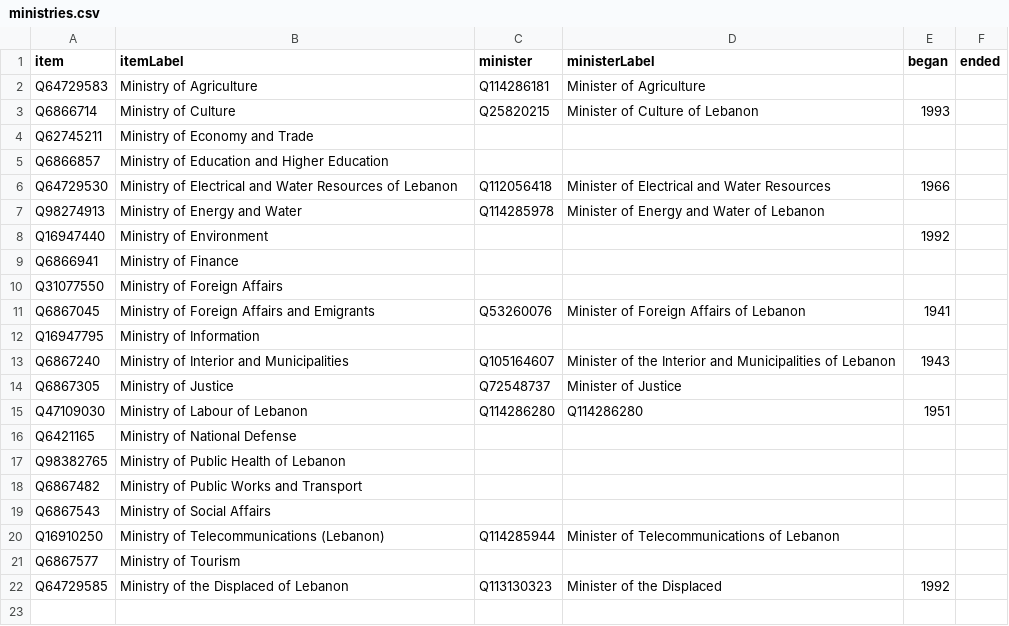
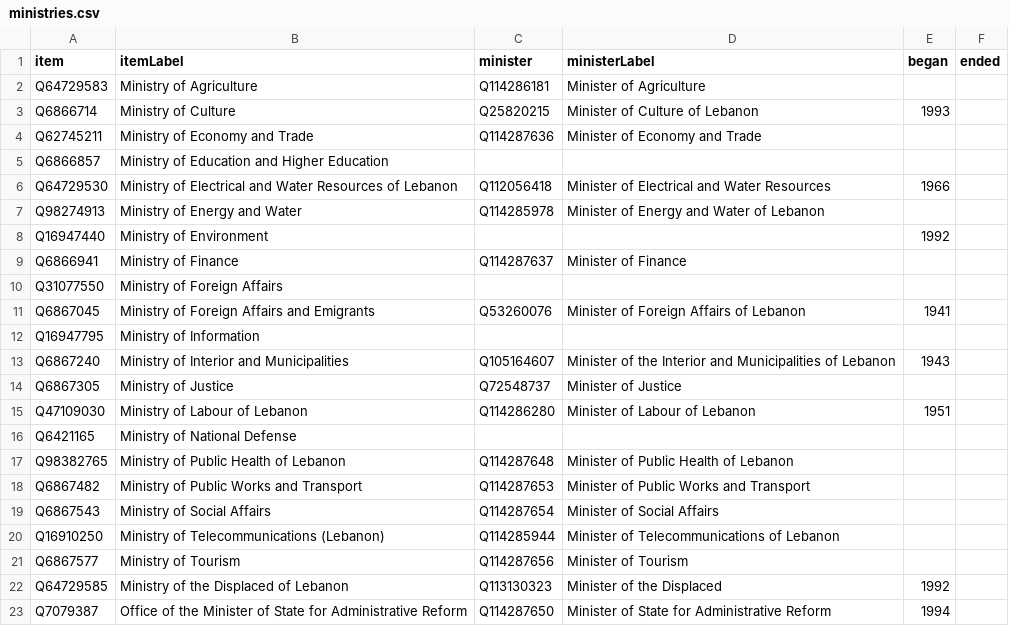
Before and after one commit to every-politician-scrapers/lebanon, a CSV file: wikidata/results/ministries.csv, drawn as a sheet.

```diff
--- a/wikidata/results/ministries.csv
+++ b/wikidata/results/ministries.csv
@@ -3,3 +3,3 @@ Q64729583,Ministry of Agriculture,Q114286181,Minister of Agriculture,,
 Q6866714,Ministry of Culture,Q25820215,Minister of Culture of Lebanon,1993,
-Q62745211,Ministry of Economy and Trade,,,,
+Q62745211,Ministry of Economy and Trade,Q114287636,Minister of Economy and Trade,,
 Q6866857,Ministry of Education and Higher Education,,,,
@@ -8,3 +8,3 @@ Q98274913,Ministry of Energy and Water,Q114285978,Minister of Energy and Water o
 Q16947440,Ministry of Environment,,,1992,
-Q6866941,Ministry of Finance,,,,
+Q6866941,Ministry of Finance,Q114287637,Minister of Finance,,
 Q31077550,Ministry of Foreign Affairs,,,,
@@ -14,9 +14,10 @@ Q6867240,Ministry of Interior and Municipalities,Q105164607,Minister of the Inte
 Q6867305,Ministry of Justice,Q72548737,Minister of Justice,,
-Q47109030,Ministry of Labour of Lebanon,Q114286280,Q114286280,1951,
+Q47109030,Ministry of Labour of Lebanon,Q114286280,Minister of Labour of Lebanon,1951,
 Q6421165,Ministry of National Defense,,,,
-Q98382765,Ministry of Public Health of Lebanon,,,,
-Q6867482,Ministry of Public Works and Transport,,,,
-Q6867543,Ministry of Social Affairs,,,,
+Q98382765,Ministry of Public Health of Lebanon,Q114287648,Minister of Public Health of Lebanon,,
+Q6867482,Ministry of Public Works and Transport,Q114287653,Minister of Public Works and Transport,,
+Q6867543,Ministry of Social Affairs,Q114287654,Minister of Social Affairs,,
 Q16910250,Ministry of Telecommunications (Lebanon),Q114285944,Minister of Telecommunications of Lebanon,,
-Q6867577,Ministry of Tourism,,,,
+Q6867577,Ministry of Tourism,Q114287656,Minister of Tourism,,
 Q64729585,Ministry of the Displaced of Lebanon,Q113130323,Minister of the Displaced,1992,
+Q7079387,Office of the Minister of State for Administrative Reform,Q114287650,Minister of State for Administrative Reform,1994,
```
Also changed, not shown: wikidata/results/current-cabinet.csv, 1 other file.
